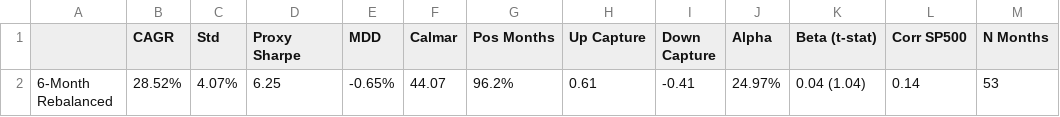
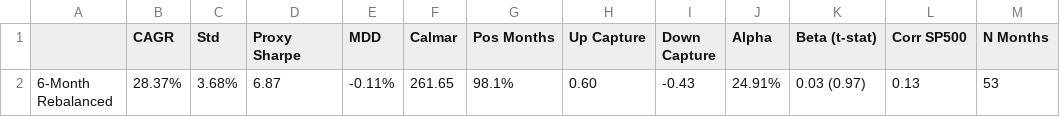
Before and after one commit to arthurdhonneur7/athenee_hf_portfolio, a CSV file: report/6m_strategy_statistics.csv, drawn as a sheet.

```diff
--- a/report/6m_strategy_statistics.csv
+++ b/report/6m_strategy_statistics.csv
@@ -1,2 +1,2 @@
 ,CAGR,Std,Proxy Sharpe,MDD,Calmar,Pos Months,Up Capture,Down Capture,Alpha,Beta (t-stat),Corr SP500,N Months
-6-Month Rebalanced,28.52%,4.07%,6.25,-0.65%,44.07,96.2%,0.61,-0.41,24.97%,0.04 (1.04),0.14,53
+6-Month Rebalanced,28.37%,3.68%,6.87,-0.11%,261.65,98.1%,0.60,-0.43,24.91%,0.03 (0.97),0.13,53
```
Also changed, not shown: data/concat_hf_data.csv, data/hf_returns/wizard_quant.csv, 17 other files.
